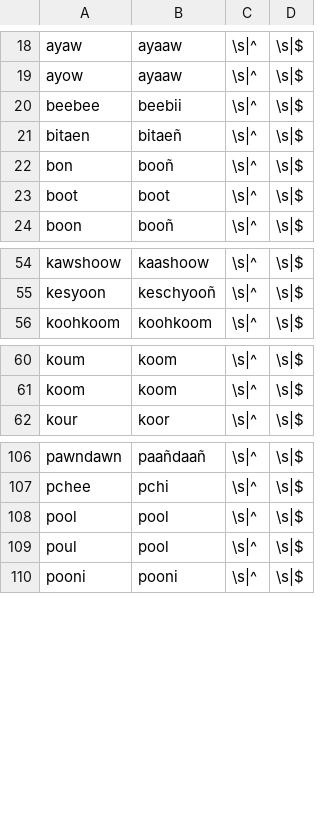
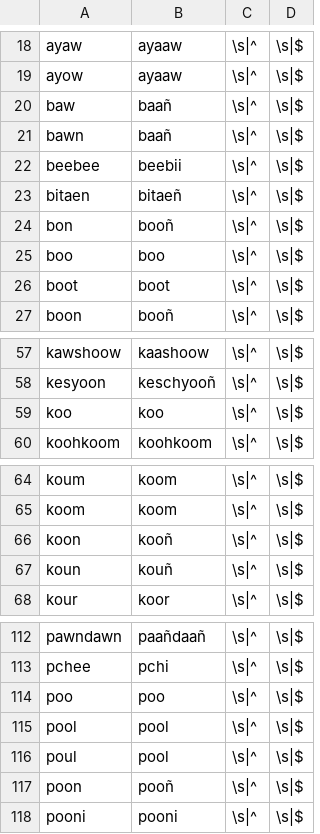
Before and after one commit to p2wilrc/g2p, a CSV file: g2p/mappings/langs/crg/crg-tmd-to-dv-words.csv, drawn as a sheet; only a part is shown, gaps mark what is left out.

```diff
--- a/g2p/mappings/langs/crg/crg-tmd-to-dv-words.csv
+++ b/g2p/mappings/langs/crg/crg-tmd-to-dv-words.csv
@@ -19,2 +19,4 @@ ayaw,ayaaw,\s|^,\s|$
 ayow,ayaaw,\s|^,\s|$
+baw,baañ,\s|^,\s|$
+bawn,baañ,\s|^,\s|$
 beebee,beebii,\s|^,\s|$
@@ -22,2 +24,3 @@ bitaen,bitaeñ,\s|^,\s|$
 bon,booñ,\s|^,\s|$
+boo,boo,\s|^,\s|$
 boot,boot,\s|^,\s|$
@@ -55,2 +58,3 @@ kawshoow,kaashoow,\s|^,\s|$
 kesyoon,keschyooñ,\s|^,\s|$
+koo,koo,\s|^,\s|$
 koohkoom,koohkoom,\s|^,\s|$
@@ -61,2 +65,4 @@ koum,koom,\s|^,\s|$
 koom,koom,\s|^,\s|$
+koon,kooñ,\s|^,\s|$
+koun,kouñ,\s|^,\s|$
 kour,koor,\s|^,\s|$
@@ -107,4 +113,6 @@ pawndawn,paañdaañ,\s|^,\s|$
 pchee,pchi,\s|^,\s|$
+poo,poo,\s|^,\s|$
 pool,pool,\s|^,\s|$
 poul,pool,\s|^,\s|$
+poon,pooñ,\s|^,\s|$
 pooni,pooni,\s|^,\s|$
```
Also changed, not shown: g2p/mappings/langs/crg/crg-tmd-to-dv.csv.
